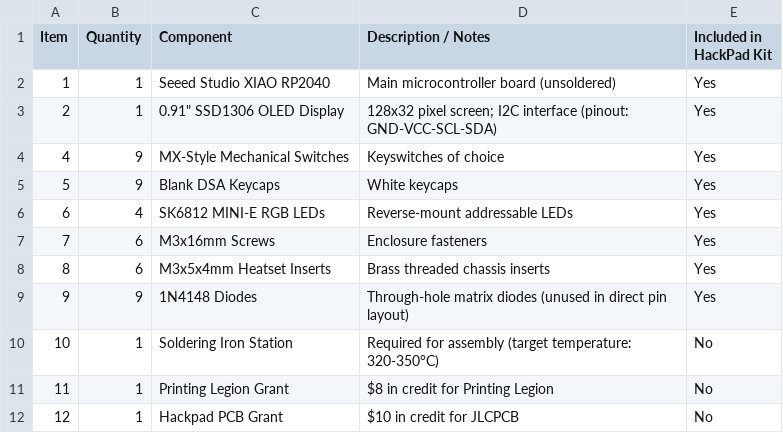
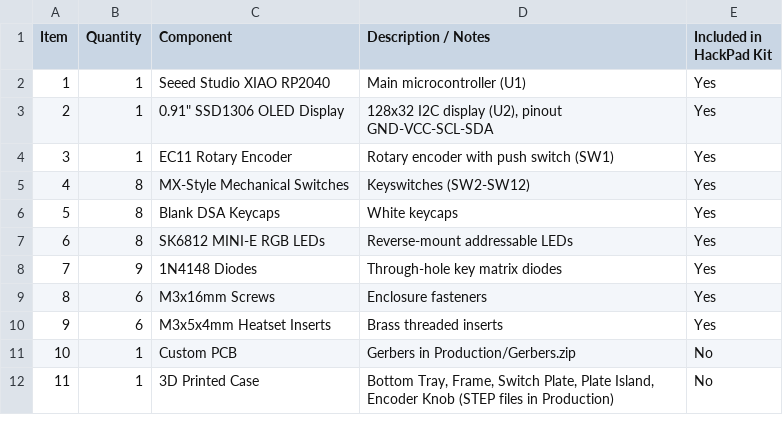
Before and after one commit to Iarush/A-pad, a CSV file: BOM.csv, drawn as a sheet.

```diff
--- a/BOM.csv
+++ b/BOM.csv
@@ -1,12 +1,12 @@
 Item,Quantity,Component,Description / Notes,Included in HackPad Kit
-1,1,Seeed Studio XIAO RP2040,Main microcontroller board (unsoldered),Yes
-2,1,0.91" SSD1306 OLED Display,128x32 pixel screen; I2C interface (pinout: GND-VCC-SCL-SDA),Yes
-4,9,MX-Style Mechanical Switches,Keyswitches of choice,Yes
-5,9,Blank DSA Keycaps,White keycaps,Yes
-6,4,SK6812 MINI-E RGB LEDs,Reverse-mount addressable LEDs,Yes
-7,6,M3x16mm Screws,Enclosure fasteners,Yes
-8,6,M3x5x4mm Heatset Inserts,Brass threaded chassis inserts,Yes
-9,9,1N4148 Diodes,Through-hole matrix diodes (unused in direct pin layout),Yes
-10,1,Soldering Iron Station,Required for assembly (target temperature: 320-350°C),No
-11,1,Printing Legion Grant, $8 in credit for Printing Legion,No
-12,1,Hackpad PCB Grant, $10 in credit for JLCPCB,No
+1,1,Seeed Studio XIAO RP2040,Main microcontroller (U1),Yes
+2,1,"0.91"" SSD1306 OLED Display","128x32 I2C display (U2), pinout GND-VCC-SCL-SDA",Yes
+3,1,EC11 Rotary Encoder,Rotary encoder with push switch (SW1),Yes
+4,8,MX-Style Mechanical Switches,Keyswitches (SW2-SW12),Yes
+5,8,Blank DSA Keycaps,White keycaps,Yes
+6,8,SK6812 MINI-E RGB LEDs,Reverse-mount addressable LEDs,Yes
+7,9,1N4148 Diodes,Through-hole key matrix diodes,Yes
+8,6,M3x16mm Screws,Enclosure fasteners,Yes
+9,6,M3x5x4mm Heatset Inserts,Brass threaded inserts,Yes
+10,1,Custom PCB,Gerbers in Production/Gerbers.zip,No
+11,1,3D Printed Case,"Bottom Tray, Frame, Switch Plate, Plate Island, Encoder Knob (STEP files in Production)",No
```
Also changed, not shown: 8 other files.
